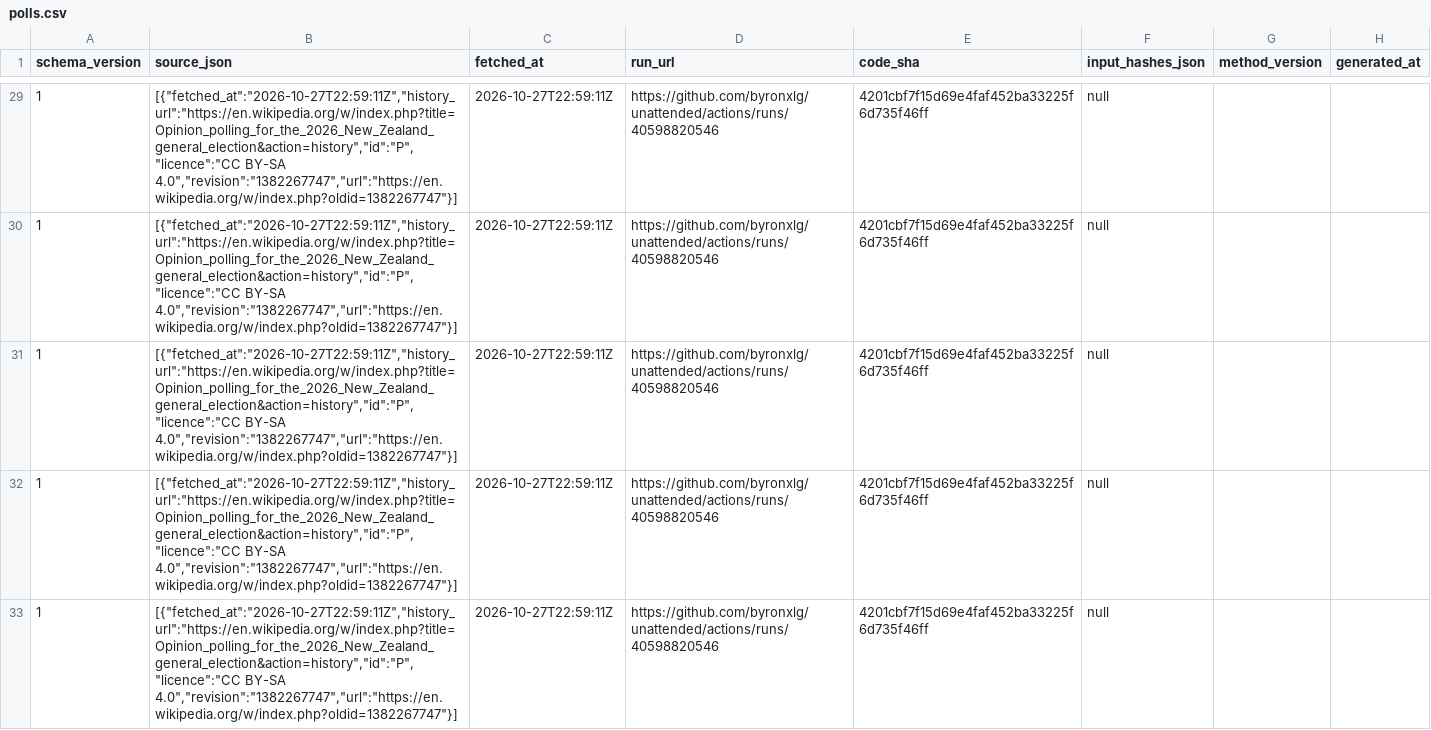
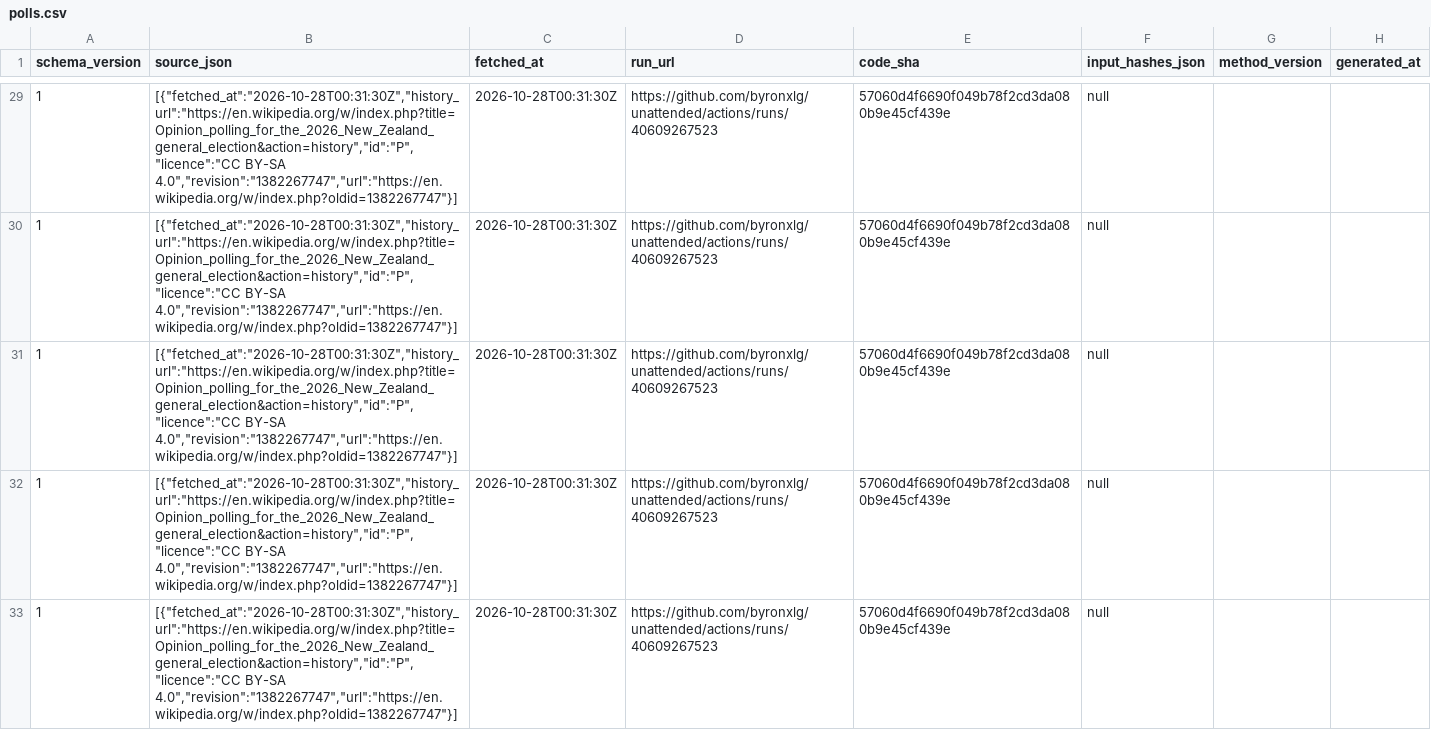
Before and after one commit to byronxlg/unattended, a CSV file: product/nz_election/data/polls.csv, drawn as a sheet; only a part is shown, gaps mark what is left out; the diff covers the shown part only; the diff names each change by its address in the sheet, - before the commit and + after, or states it on an @@ line.

```diff
--- a/product/nz_election/data/polls.csv
+++ b/product/nz_election/data/polls.csv
-B29:B33 (source_json): [{"fetched_at":"2026-10-27T22:59:11Z","history_url":"https://en.wikipedia.org/w/index.php?title=Opinion_polling_for_the_2026_New_Zealand_general_election&action=history","id":"P","licence":"CC BY-SA 4.0","revision":"1382267747","url":"https://en.wikipedia.org/w/index.php?oldid=1382267747"}]
+B29:B33 (source_json): [{"fetched_at":"2026-10-28T00:31:30Z","history_url":"https://en.wikipedia.org/w/index.php?title=Opinion_polling_for_the_2026_New_Zealand_general_election&action=history","id":"P","licence":"CC BY-SA 4.0","revision":"1382267747","url":"https://en.wikipedia.org/w/index.php?oldid=1382267747"}]
-C29:C33 (fetched_at): 2026-10-27T22:59:11Z
+C29:C33 (fetched_at): 2026-10-28T00:31:30Z
-D29:D33 (run_url): https://github.com/byronxlg/unattended/actions/runs/40598820546
+D29:D33 (run_url): https://github.com/byronxlg/unattended/actions/runs/40609267523
-E29:E33 (code_sha): 4201cbf7f15d69e4faf452ba33225f6d735f46ff
+E29:E33 (code_sha): 57060d4f6690f049b78f2cd3da080b9e45cf439e
```
Also changed, not shown: 164 edited cells elsewhere in this file, product/nz_election/data/averages.csv, product/nz_election/data/seats.csv, 7 other files.
